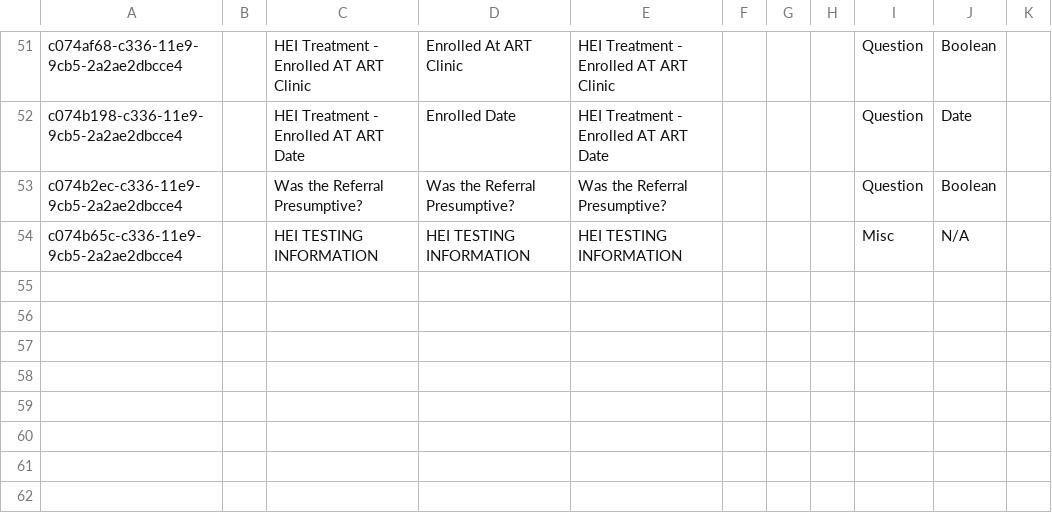
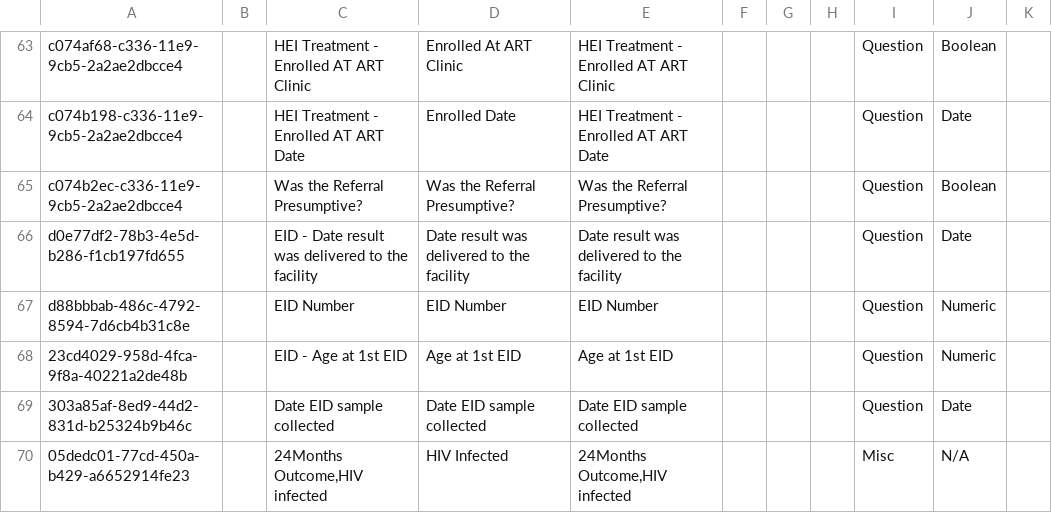
Before and after one commit to IntelliSOFT-Consulting/kspras_metadata, a CSV file: configuration/concepts/hei_testing_concepts.csv, drawn as a sheet; only a part is shown, gaps mark what is left out; the shorter side is filled out with more unchanged rows; the diff covers the shown part only; the diff names each change by its address in the sheet, - before the commit and + after, or states it on an @@ line.

```diff
--- a/configuration/concepts/hei_testing_concepts.csv
+++ b/configuration/concepts/hei_testing_concepts.csv
+row 66: d0e77df2-78b3-4e5d-b286-f1cb197fd655 |  | EID - Date result was delivered to the facility | Date result was delivered to the facility | Date result was delivered to the facility |  |  |  | Question | Date
+row 67: d88bbbab-486c-4792-8594-7d6cb4b31c8e |  | EID Number | EID Number | EID Number |  |  |  | Question | Numeric
+row 68: 23cd4029-958d-4fca-9f8a-40221a2de48b |  | EID - Age at 1st EID | Age at 1st EID | Age at 1st EID |  |  |  | Question | Numeric
+row 69: 303a85af-8ed9-44d2-831d-b25324b9b46c |  | Date EID sample collected | Date EID sample collected | Date EID sample collected |  |  |  | Question | Date
+row 70: 05dedc01-77cd-450a-b429-a6652914fe23 |  | 24Months Outcome,HIV infected | HIV Infected | 24Months Outcome,HIV infected |  |  |  | Misc | N/A
```
Also changed, not shown: 17 added rows elsewhere in this file, configuration/concepts/end_of_follow_up_concepts.csv, configuration/concepts/end_of_follow_up_concepts_set.csv, 1 other file.
